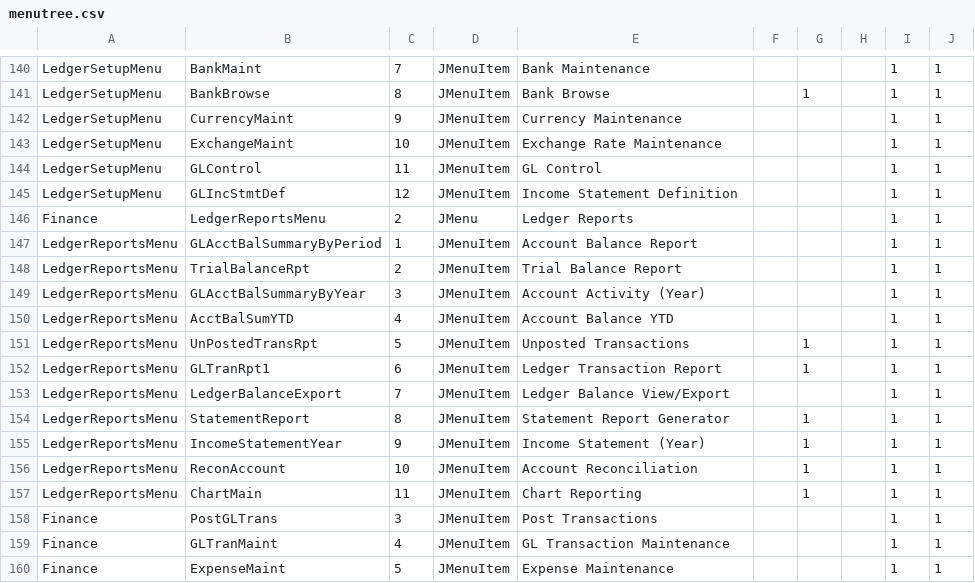
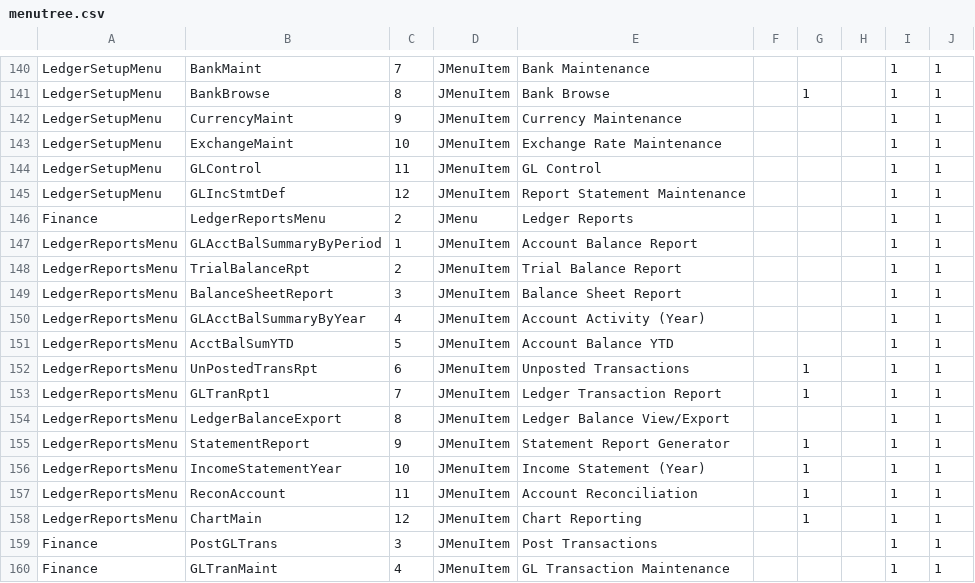
Before and after one commit to karandhot/blueseer, a CSV file: sf/data/en/menutree.csv, drawn as a sheet; only a part is shown, gaps mark what is left out; the shorter side is filled out with more unchanged rows.

```diff
--- a/sf/data/en/menutree.csv
+++ b/sf/data/en/menutree.csv
@@ -144,3 +144,3 @@ LedgerSetupMenu,ExchangeMaint,10,JMenuItem,Exchange Rate Maintenance,,,,1,1
 LedgerSetupMenu,GLControl,11,JMenuItem,GL Control,,,,1,1
-LedgerSetupMenu,GLIncStmtDef,12,JMenuItem,Income Statement Definition,,,,1,1
+LedgerSetupMenu,GLIncStmtDef,12,JMenuItem,Report Statement Maintenance,,,,1,1
 Finance,LedgerReportsMenu,2,JMenu,Ledger Reports,,,,1,1
@@ -148,11 +148,12 @@ LedgerReportsMenu,GLAcctBalSummaryByPeriod,1,JMenuItem,Account Balance Report,,,
 LedgerReportsMenu,TrialBalanceRpt,2,JMenuItem,Trial Balance Report,,,,1,1
-LedgerReportsMenu,GLAcctBalSummaryByYear,3,JMenuItem,Account Activity (Year),,,,1,1
-LedgerReportsMenu,AcctBalSumYTD,4,JMenuItem,Account Balance YTD,,,,1,1
-LedgerReportsMenu,UnPostedTransRpt,5,JMenuItem,Unposted Transactions,,1,,1,1
-LedgerReportsMenu,GLTranRpt1,6,JMenuItem,Ledger Transaction Report,,1,,1,1
-LedgerReportsMenu,LedgerBalanceExport,7,JMenuItem,Ledger Balance View/Export,,,,1,1
-LedgerReportsMenu,StatementReport,8,JMenuItem,Statement Report Generator,,1,,1,1
-LedgerReportsMenu,IncomeStatementYear,9,JMenuItem,Income Statement (Year),,1,,1,1
-LedgerReportsMenu,ReconAccount,10,JMenuItem,Account Reconciliation,,1,,1,1
-LedgerReportsMenu,ChartMain,11,JMenuItem,Chart Reporting,,1,,1,1
+LedgerReportsMenu,BalanceSheetReport,3,JMenuItem,Balance Sheet Report,,,,1,1
+LedgerReportsMenu,GLAcctBalSummaryByYear,4,JMenuItem,Account Activity (Year),,,,1,1
+LedgerReportsMenu,AcctBalSumYTD,5,JMenuItem,Account Balance YTD,,,,1,1
+LedgerReportsMenu,UnPostedTransRpt,6,JMenuItem,Unposted Transactions,,1,,1,1
+LedgerReportsMenu,GLTranRpt1,7,JMenuItem,Ledger Transaction Report,,1,,1,1
+LedgerReportsMenu,LedgerBalanceExport,8,JMenuItem,Ledger Balance View/Export,,,,1,1
+LedgerReportsMenu,StatementReport,9,JMenuItem,Statement Report Generator,,1,,1,1
+LedgerReportsMenu,IncomeStatementYear,10,JMenuItem,Income Statement (Year),,1,,1,1
+LedgerReportsMenu,ReconAccount,11,JMenuItem,Account Reconciliation,,1,,1,1
+LedgerReportsMenu,ChartMain,12,JMenuItem,Chart Reporting,,1,,1,1
 Finance,PostGLTrans,3,JMenuItem,Post Transactions,,,,1,1
```
Also changed, not shown: sf/data/en/glicdef.csv, sf/data/en/menumstr.csv, 5 other files.
